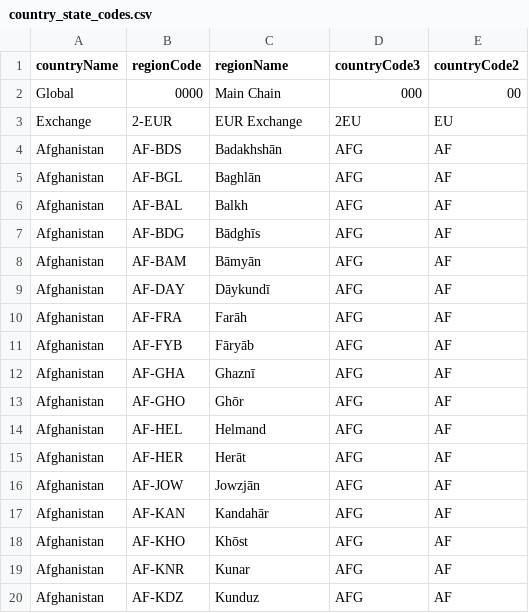
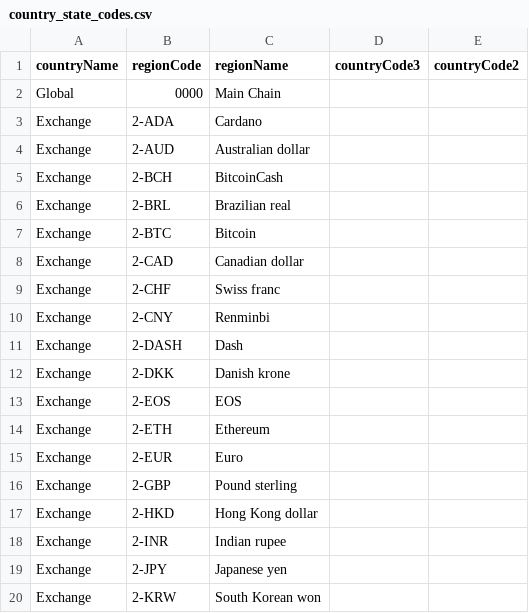
Before and after one commit to peter-lawrey-admin/Chronicle-Accelerate, a CSV file: api/src/main/resources/cash/xcl/api/util/country_state_codes.csv, drawn as a sheet; only a part is shown; the shorter side is filled out with more unchanged rows; the diff covers the shown part only.

Commit message:
Add notional regions for currency exchanges

```diff
--- a/api/src/main/resources/cash/xcl/api/util/country_state_codes.csv
+++ b/api/src/main/resources/cash/xcl/api/util/country_state_codes.csv
@@ -1,3 +1,20 @@
 countryName, regionCode, regionName, countryCode3, countryCode2
-Global, 0000, Main Chain, 000, 00
-Exchange, 2-EUR, EUR Exchange, 2EU, EU
+Global, 0000, Main Chain, "", ""
+Exchange, 2-ADA, Cardano, "", ""
+Exchange, 2-AUD, Australian dollar, "", ""
+Exchange, 2-BCH, BitcoinCash, "", ""
+Exchange, 2-BRL, Brazilian real, "", ""
+Exchange, 2-BTC, Bitcoin, "", ""
+Exchange, 2-CAD, Canadian dollar, "", ""
+Exchange, 2-CHF, Swiss franc, "", ""
+Exchange, 2-CNY, Renminbi, "", ""
+Exchange, 2-DASH, Dash, "", ""
+Exchange, 2-DKK, Danish krone, "", ""
+Exchange, 2-EOS, EOS, "", ""
+Exchange, 2-ETH, Ethereum, "", ""
+Exchange, 2-EUR, Euro, "", ""
+Exchange, 2-GBP, Pound sterling, "", ""
+Exchange, 2-HKD, Hong Kong dollar, "", ""
+Exchange, 2-INR, Indian rupee, "", ""
+Exchange, 2-JPY, Japanese yen, "", ""
+Exchange, 2-KRW, South Korean won, "", ""
```
Also changed, not shown: 23 added rows elsewhere in this file, api/src/main/resources/cash/xcl/api/util/currencies.csv, 2 other files.
